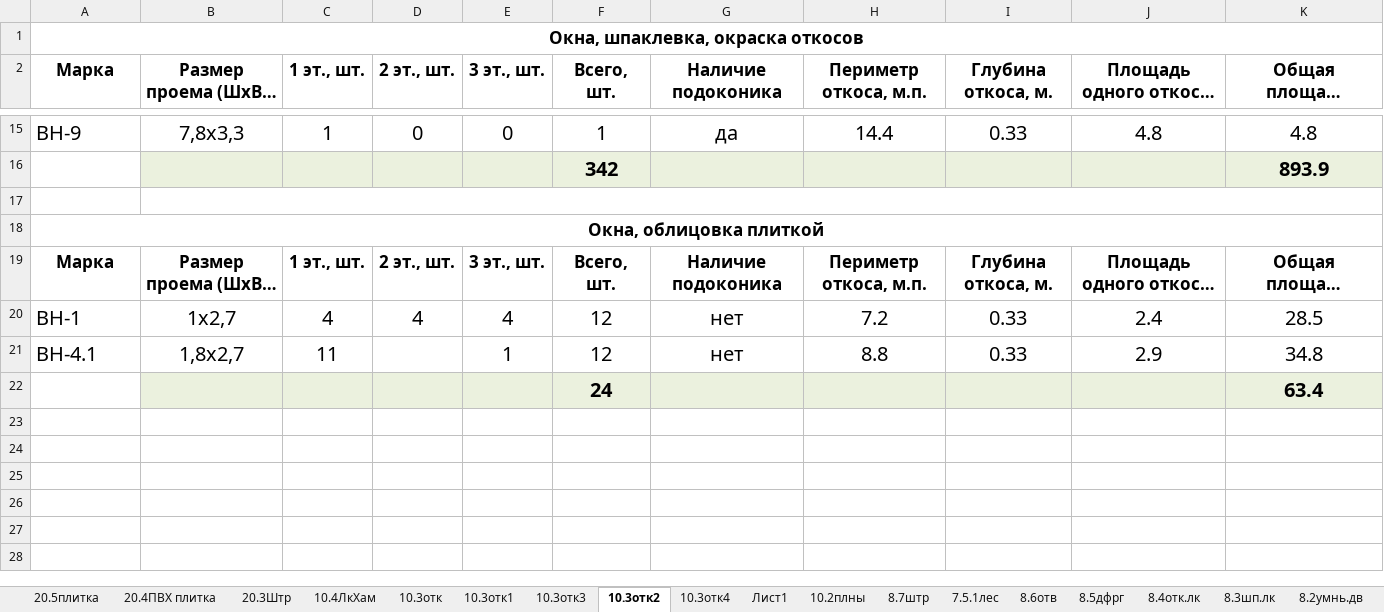
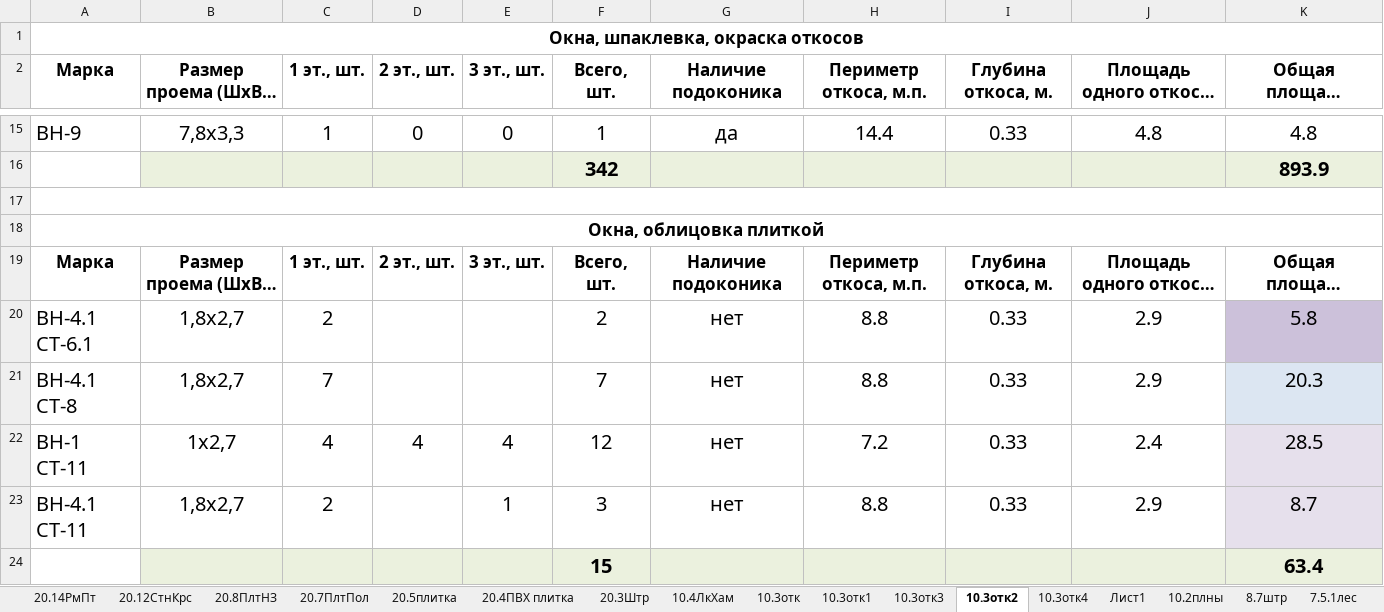
Before and after one commit to Ankkord/projects_schools-school_1-, an Excel workbook: school_2/1) walls/walls_sh2.xlsx, sheet 10.3отк2, drawn as a sheet; only a part is shown, gaps mark what is left out; long unchanged cells end in …; values as stored, in another font and other column widths than the file's, no borders; removed rows and columns are numbered as before the commit, all else as after; the diff names each change by its address in the sheet, - before the commit and + after, or states it on an @@ line.

```diff
--- a/school_2/1) walls/walls_sh2.xlsx (sheet 10.3отк2)
+++ b/school_2/1) walls/walls_sh2.xlsx (sheet 10.3отк2)
+sheet tab: 20.14РмПт
+sheet tab: 20.12СтнКрс
+sheet tab: 20.8ПлтНЗ
+sheet tab: 20.7ПлтПол
+A17:K17 merged
-B17:K17 merged
+row 20: ВН-4.1 СТ-6.1 | 1,8х2,7 | 2 |  |  | 2 | нет | 8.8 | 0.33 | 2.9 | 5.8
+row 21: ВН-4.1 СТ-8 | 1,8х2,7 | 7 |  |  | 7 | нет | 8.8 | 0.33 | 2.9 | 20.3
-A22 (Марка): ВН-1
+A22 (Марка): ВН-1 СТ-11
-K22:K23 fill: none
+K22:K23 fill: #E6E0EC
-A23 (Марка): ВН-4.1
+A23 (Марка): ВН-4.1 СТ-11
-C23 (1 эт., шт.): 11
+C23 (1 эт., шт.): 2
-F23 (Всего, шт.): 12
+F23 (Всего, шт.): 3
-K23 (Общая площадь откосов, м2): 34.8
+K23 (Общая площадь откосов, м2): 8.7
-F24 (Всего, шт.): 24
+F24 (Всего, шт.): 15
```
Also changed, not shown: sheet 10.3отк4, sheet 20.5плитка, sheet 10.3отк, sheet 20.3Штр, sheet 20.4ПВХ плитка, formulas that keep their value, school_lublino/walls/vor_lublino_walls.xlsx, school_nagatinsky/ceilling/ceilling-n.xlsx, 18 other files.
